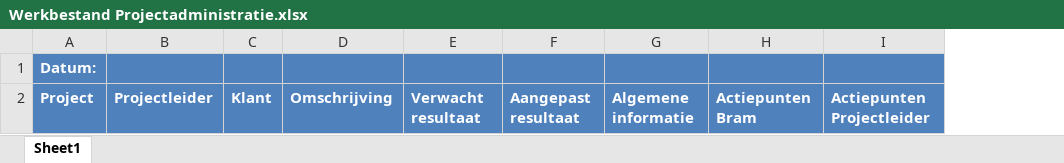
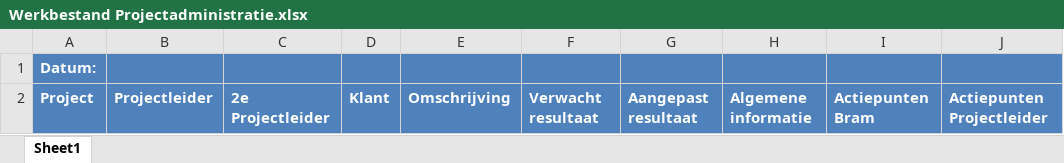
Before and after one commit to Bramos96/ProjectAdministrationVHE, an Excel workbook: Werkbestand Projectadministratie.xlsx, sheet Sheet1, drawn as a sheet; only a part is shown; values as stored, in another font and other column widths than the file's, no borders; the diff names each change by its address in the sheet, - before the commit and + after, or states it on an @@ line.

```diff
--- a/Werkbestand Projectadministratie.xlsx (sheet Sheet1)
+++ b/Werkbestand Projectadministratie.xlsx (sheet Sheet1)
+column C, row 2: 2e Projectleider
```
Also changed, not shown: Kolommenmapping per bron.xlsx, Output/Overzicht_Projectadministratie_Week42_2025.xlsx, 6 other files.
